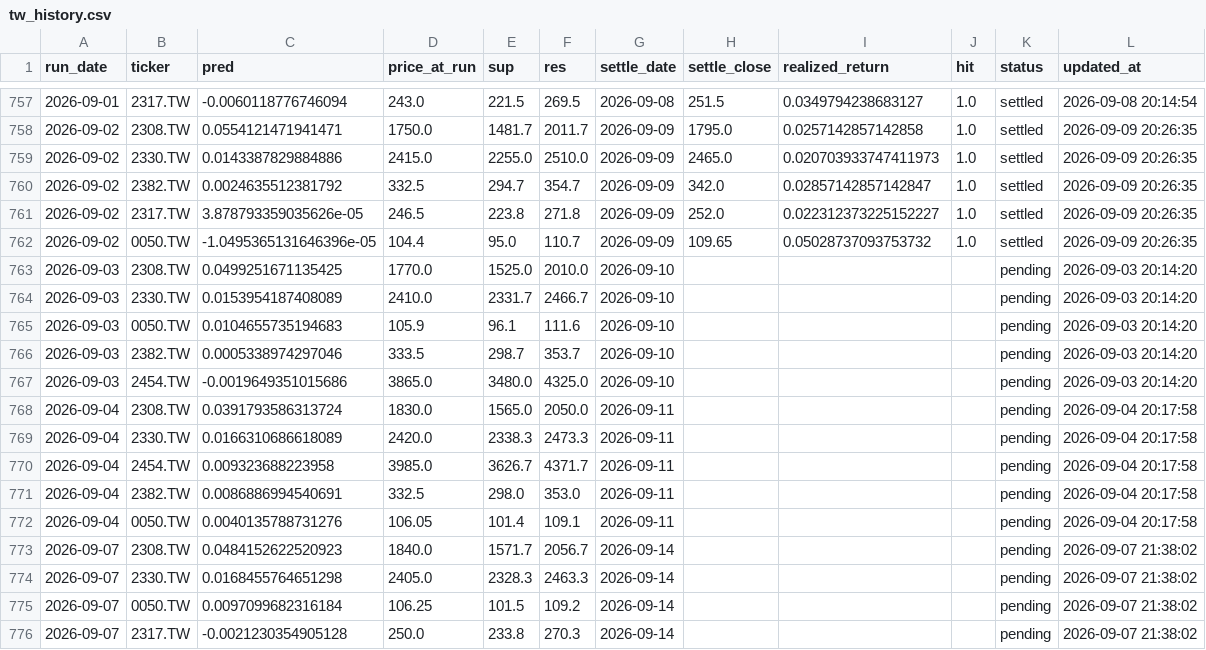
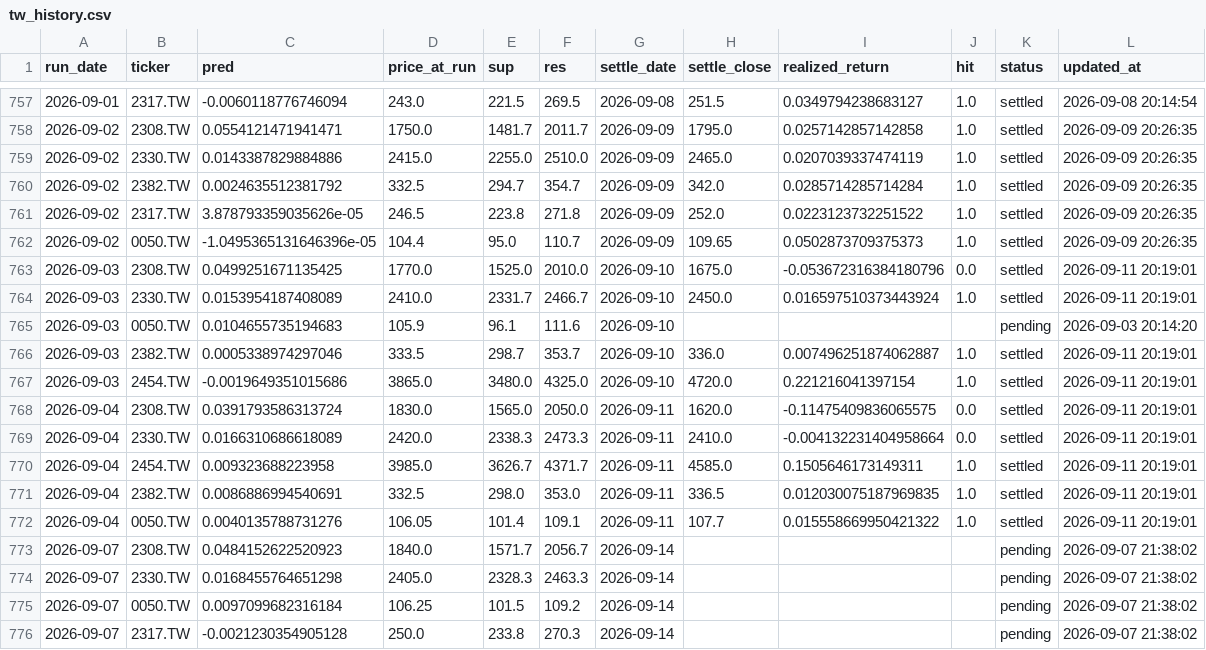
Before and after one commit to chehao0221/taiwan-stock-ai, a CSV file: tw_history.csv, drawn as a sheet; only a part is shown, gaps mark what is left out; the diff covers the shown part only.

```diff
--- a/tw_history.csv
+++ b/tw_history.csv
@@ -758,16 +758,16 @@
 2026-09-02,2308.TW,0.0554121471941471,1750.0,1481.7,2011.7,2026-09-09,1795.0,0.0257142857142858,1.0,settled,2026-09-09 20:26:35
-2026-09-02,2330.TW,0.0143387829884886,2415.0,2255.0,2510.0,2026-09-09,2465.0,0.020703933747411973,1.0,settled,2026-09-09 20:26:35
-2026-09-02,2382.TW,0.0024635512381792,332.5,294.7,354.7,2026-09-09,342.0,0.02857142857142847,1.0,settled,2026-09-09 20:26:35
-2026-09-02,2317.TW,3.878793359035626e-05,246.5,223.8,271.8,2026-09-09,252.0,0.022312373225152227,1.0,settled,2026-09-09 20:26:35
-2026-09-02,0050.TW,-1.0495365131646396e-05,104.4,95.0,110.7,2026-09-09,109.65,0.05028737093753732,1.0,settled,2026-09-09 20:26:35
-2026-09-03,2308.TW,0.0499251671135425,1770.0,1525.0,2010.0,2026-09-10,,,,pending,2026-09-03 20:14:20
-2026-09-03,2330.TW,0.0153954187408089,2410.0,2331.7,2466.7,2026-09-10,,,,pending,2026-09-03 20:14:20
+2026-09-02,2330.TW,0.0143387829884886,2415.0,2255.0,2510.0,2026-09-09,2465.0,0.0207039337474119,1.0,settled,2026-09-09 20:26:35
+2026-09-02,2382.TW,0.0024635512381792,332.5,294.7,354.7,2026-09-09,342.0,0.0285714285714284,1.0,settled,2026-09-09 20:26:35
+2026-09-02,2317.TW,3.878793359035626e-05,246.5,223.8,271.8,2026-09-09,252.0,0.0223123732251522,1.0,settled,2026-09-09 20:26:35
+2026-09-02,0050.TW,-1.0495365131646396e-05,104.4,95.0,110.7,2026-09-09,109.65,0.0502873709375373,1.0,settled,2026-09-09 20:26:35
+2026-09-03,2308.TW,0.0499251671135425,1770.0,1525.0,2010.0,2026-09-10,1675.0,-0.053672316384180796,0.0,settled,2026-09-11 20:19:01
+2026-09-03,2330.TW,0.0153954187408089,2410.0,2331.7,2466.7,2026-09-10,2450.0,0.016597510373443924,1.0,settled,2026-09-11 20:19:01
 2026-09-03,0050.TW,0.0104655735194683,105.9,96.1,111.6,2026-09-10,,,,pending,2026-09-03 20:14:20
-2026-09-03,2382.TW,0.0005338974297046,333.5,298.7,353.7,2026-09-10,,,,pending,2026-09-03 20:14:20
-2026-09-03,2454.TW,-0.0019649351015686,3865.0,3480.0,4325.0,2026-09-10,,,,pending,2026-09-03 20:14:20
-2026-09-04,2308.TW,0.0391793586313724,1830.0,1565.0,2050.0,2026-09-11,,,,pending,2026-09-04 20:17:58
-2026-09-04,2330.TW,0.0166310686618089,2420.0,2338.3,2473.3,2026-09-11,,,,pending,2026-09-04 20:17:58
-2026-09-04,2454.TW,0.009323688223958,3985.0,3626.7,4371.7,2026-09-11,,,,pending,2026-09-04 20:17:58
-2026-09-04,2382.TW,0.0086886994540691,332.5,298.0,353.0,2026-09-11,,,,pending,2026-09-04 20:17:58
-2026-09-04,0050.TW,0.0040135788731276,106.05,101.4,109.1,2026-09-11,,,,pending,2026-09-04 20:17:58
+2026-09-03,2382.TW,0.0005338974297046,333.5,298.7,353.7,2026-09-10,336.0,0.007496251874062887,1.0,settled,2026-09-11 20:19:01
+2026-09-03,2454.TW,-0.0019649351015686,3865.0,3480.0,4325.0,2026-09-10,4720.0,0.221216041397154,1.0,settled,2026-09-11 20:19:01
+2026-09-04,2308.TW,0.0391793586313724,1830.0,1565.0,2050.0,2026-09-11,1620.0,-0.11475409836065575,0.0,settled,2026-09-11 20:19:01
+2026-09-04,2330.TW,0.0166310686618089,2420.0,2338.3,2473.3,2026-09-11,2410.0,-0.004132231404958664,0.0,settled,2026-09-11 20:19:01
+2026-09-04,2454.TW,0.009323688223958,3985.0,3626.7,4371.7,2026-09-11,4585.0,0.1505646173149311,1.0,settled,2026-09-11 20:19:01
+2026-09-04,2382.TW,0.0086886994540691,332.5,298.0,353.0,2026-09-11,336.5,0.012030075187969835,1.0,settled,2026-09-11 20:19:01
+2026-09-04,0050.TW,0.0040135788731276,106.05,101.4,109.1,2026-09-11,107.7,0.015558669950421322,1.0,settled,2026-09-11 20:19:01
 2026-09-07,2308.TW,0.0484152622520923,1840.0,1571.7,2056.7,2026-09-14,,,,pending,2026-09-07 21:38:02
```
Also changed, not shown: 5 added rows and 6 edited cells elsewhere in this file.
